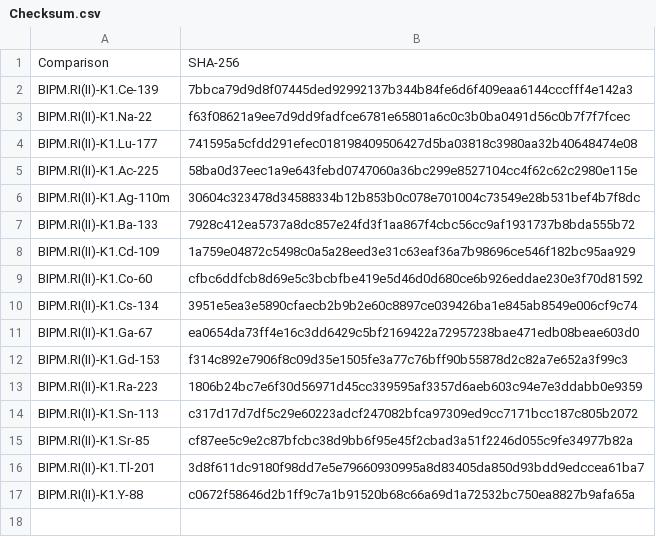
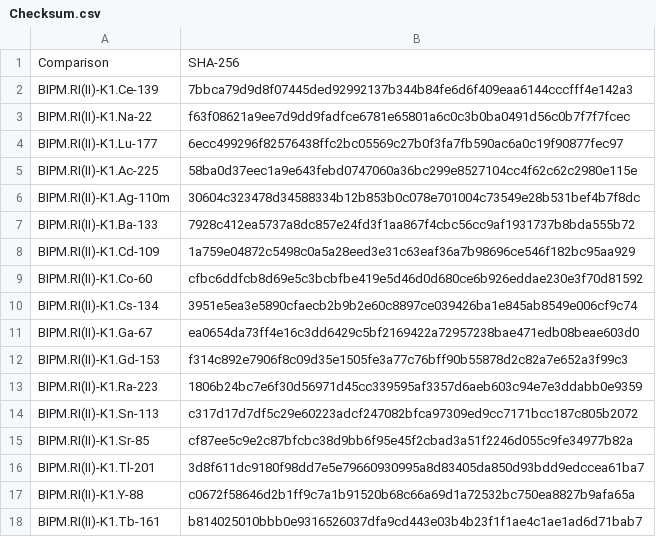
Before and after one commit to RomainCoulon/BIPM.RI-II--K1_database, a CSV file: FAIRversions/Checksum.csv, drawn as a sheet.

```diff
--- a/FAIRversions/Checksum.csv
+++ b/FAIRversions/Checksum.csv
@@ -3,3 +3,3 @@ BIPM.RI(II)-K1.Ce-139;7bbca79d9d8f07445ded92992137b344b84fe6d6f409eaa6144cccfff4
 BIPM.RI(II)-K1.Na-22;f63f08621a9ee7d9dd9fadfce6781e65801a6c0c3b0ba0491d56c0b7f7f7fcec
-BIPM.RI(II)-K1.Lu-177;741595a5cfdd291efec018198409506427d5ba03818c3980aa32b40648474e08
+BIPM.RI(II)-K1.Lu-177;6ecc499296f82576438ffc2bc05569c27b0f3fa7fb590ac6a0c19f90877fec97
 BIPM.RI(II)-K1.Ac-225;58ba0d37eec1a9e643febd0747060a36bc299e8527104cc4f62c62c2980e115e
@@ -17 +17,2 @@ BIPM.RI(II)-K1.Tl-201;3d8f611dc9180f98dd7e5e79660930995a8d83405da850d93bdd9edcce
 BIPM.RI(II)-K1.Y-88;c0672f58646d2b1ff9c7a1b91520b68c66a69d1a72532bc750ea8827b9afa65a
+BIPM.RI(II)-K1.Tb-161;b814025010bbb0e9316526037dfa9cd443e03b4b23f1f1ae4c1ae1ad6d71bab7
```
Also changed, not shown: 9 other files.
